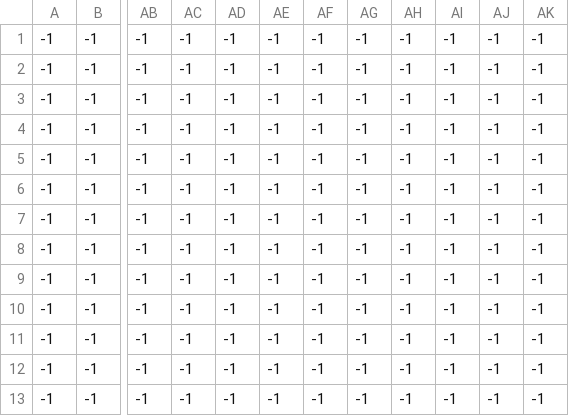
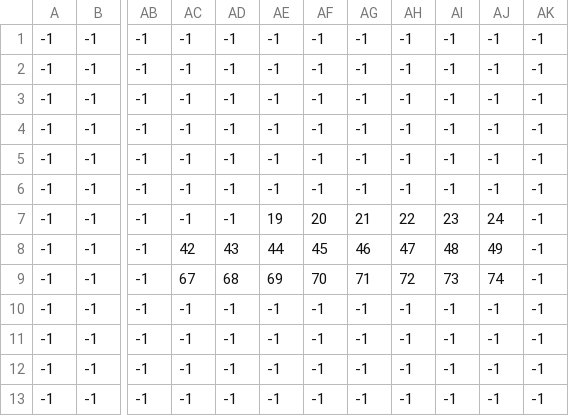
Before and after one commit to Doubtfull/Link-Far-From-Home, a CSV file: levels/0/level_0_bg_decorations3.csv, drawn as a sheet; only a part is shown, gaps mark what is left out; the diff names each change by its address in the sheet, - before the commit and + after, or states it on an @@ line.

```diff
--- a/levels/0/level_0_bg_decorations3.csv
+++ b/levels/0/level_0_bg_decorations3.csv
-AE7: -1
+AE7: 19
-AF7: -1
+AF7: 20
-AG7: -1
+AG7: 21
-AH7: -1
+AH7: 22
-AI7: -1
+AI7: 23
-AJ7: -1
+AJ7: 24
-AC8: -1
+AC8: 42
-AD8: -1
+AD8: 43
-AE8: -1
+AE8: 44
-AF8: -1
+AF8: 45
-AG8: -1
+AG8: 46
-AH8: -1
+AH8: 47
-AI8: -1
+AI8: 48
-AJ8: -1
+AJ8: 49
-AC9: -1
+AC9: 67
-AD9: -1
+AD9: 68
-AE9: -1
+AE9: 69
-AF9: -1
+AF9: 70
-AG9: -1
+AG9: 71
-AH9: -1
+AH9: 72
-AI9: -1
+AI9: 73
-AJ9: -1
+AJ9: 74
```
Also changed, not shown: levels/0/level_0_bg_bg.csv, levels/0/level_0_bg_decorations.csv, 5 other files.
